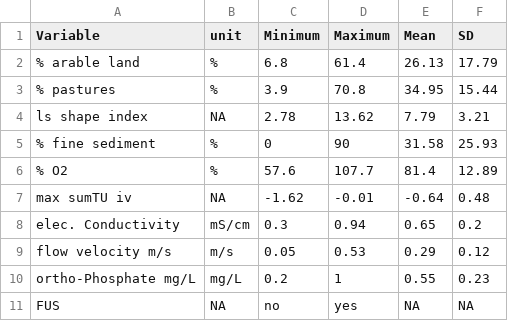
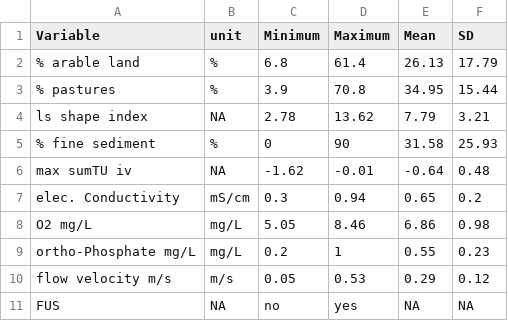
Before and after one commit to MorLink/UKL_RO_Macroinv, a CSV file: data/environmental_data/env_dat_jn.csv, drawn as a sheet.

Commit message:
## adapted table env_dat_jn.csv, changed O2% to O2mg and changed the order of rows in the table

```diff
--- a/data/environmental_data/env_dat_jn.csv
+++ b/data/environmental_data/env_dat_jn.csv
@@ -5,7 +5,7 @@
 "% fine sediment","%","0","90","31.58","25.93"
-"% O2","%","57.6","107.7","81.4","12.89"
 "max sumTU iv","NA","-1.62","-0.01","-0.64","0.48"
 "elec. Conductivity","mS/cm","0.3","0.94","0.65","0.2"
+"O2 mg/L","mg/L","5.05","8.46","6.86","0.98"
+"ortho-Phosphate mg/L","mg/L","0.2","1","0.55","0.23"
 "flow velocity m/s","m/s","0.05","0.53","0.29","0.12"
-"ortho-Phosphate mg/L","mg/L","0.2","1","0.55","0.23"
 "FUS","NA","no","yes","NA","NA"
```
Also changed, not shown: 1 other file.
